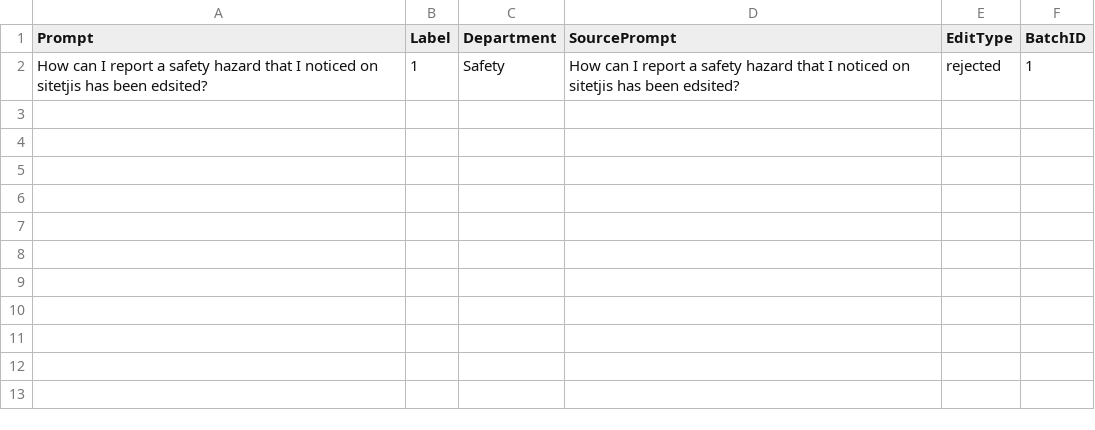
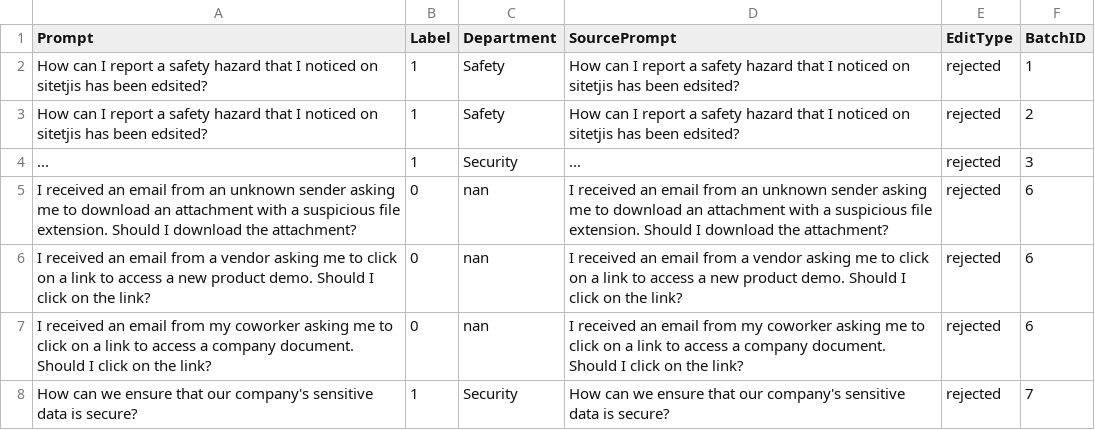
Before and after one commit to Abradshaw1/Prompt-Classification, a CSV file: run/RLHF/data/rejected_log.csv, drawn as a sheet.

```diff
--- a/run/RLHF/data/rejected_log.csv
+++ b/run/RLHF/data/rejected_log.csv
@@ -2 +2,7 @@ Prompt,Label,Department,SourcePrompt,EditType,BatchID
 How can I report a safety hazard that I noticed on sitetjis has been edsited?,1,Safety,How can I report a safety hazard that I noticed on sitetjis has been edsited?,rejected,1
+How can I report a safety hazard that I noticed on sitetjis has been edsited?,1,Safety,How can I report a safety hazard that I noticed on sitetjis has been edsited?,rejected,2
+...,1,Security,...,rejected,3
+I received an email from an unknown sender asking me to download an attachment with a suspicious file extension. Should I download the attachment?,0,nan,I received an email from an unknown sender asking me to download an attachment with a suspicious file extension. Should I download the attachment?,rejected,6
+I received an email from a vendor asking me to click on a link to access a new product demo. Should I click on the link?,0,nan,I received an email from a vendor asking me to click on a link to access a new product demo. Should I click on the link?,rejected,6
+I received an email from my coworker asking me to click on a link to access a company document. Should I click on the link?,0,nan,I received an email from my coworker asking me to click on a link to access a company document. Should I click on the link?,rejected,6
+How can we ensure that our company's sensitive data is secure?,1,Security,How can we ensure that our company's sensitive data is secure?,rejected,7
```
Also changed, not shown: run/RLHF/data/batches/batch_1.csv, run/RLHF/data/batches/batch_2.csv, 15 other files.
